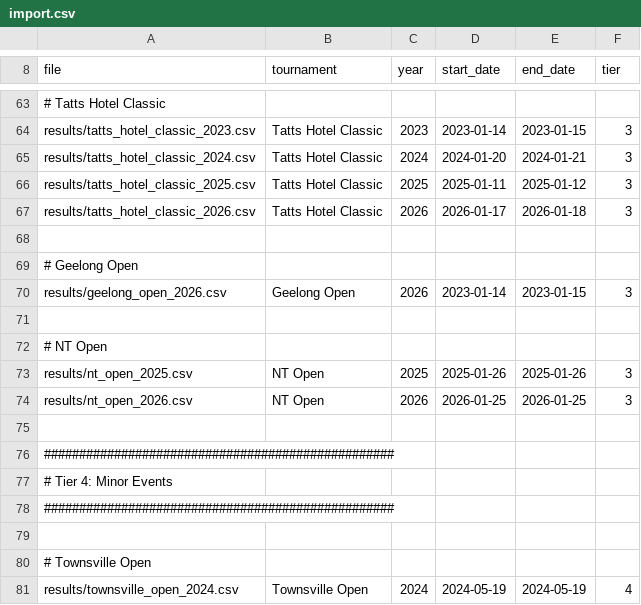
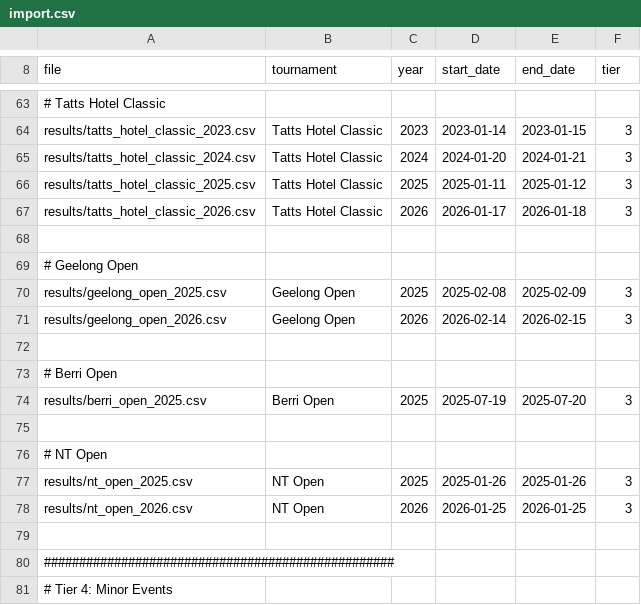
Before and after one commit to martinjandrews/pr2, a CSV file: import.csv, drawn as a sheet; only a part is shown, gaps mark what is left out; the shorter side is filled out with more unchanged rows.

Commit message:
Factor out import method.

```diff
--- a/import.csv
+++ b/import.csv
@@ -69,3 +69,7 @@ results/tatts_hotel_classic_2026.csv,Tatts Hotel Classic,2026,2026-01-17,2026-01
 # Geelong Open
-results/geelong_open_2026.csv,Geelong Open,2026,2023-01-14,2023-01-15,3
+results/geelong_open_2025.csv,Geelong Open,2025,2025-02-08,2025-02-09,3
+results/geelong_open_2026.csv,Geelong Open,2026,2026-02-14,2026-02-15,3
+
+# Berri Open
+results/berri_open_2025.csv,Berri Open,2025,2025-07-19,2025-07-20,3
 
```
Also changed, not shown: 2 other files.
